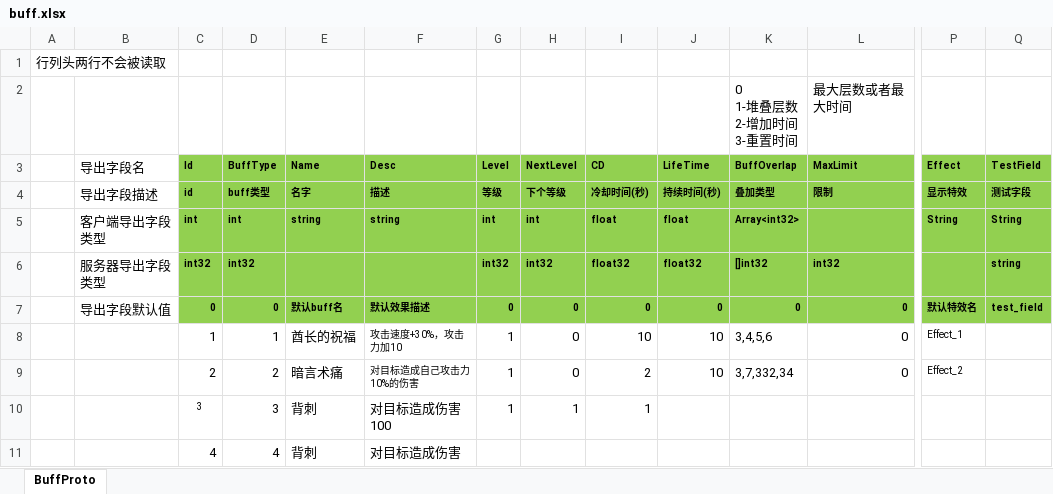
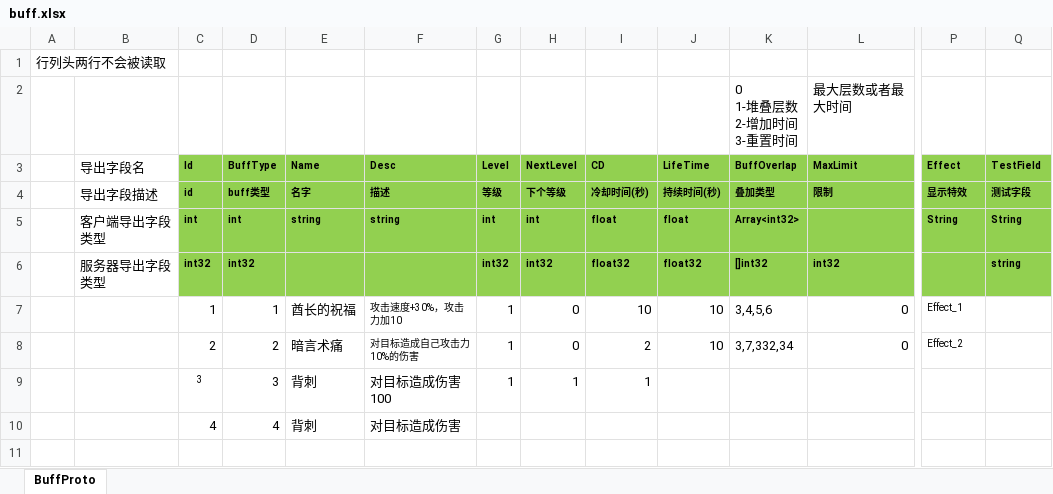
Before and after one commit to east-eden/server, an Excel workbook: config/excel/buff.xlsx, sheet BuffProto, drawn as a sheet; only a part is shown, gaps mark what is left out; values as stored, in another font and other column widths than the file's, no borders; rows hold the shown columns only; the diff names each change by its address in the sheet, - before the commit and + after, or states it on an @@ line.

```diff
--- a/config/excel/buff.xlsx (sheet BuffProto)
+++ b/config/excel/buff.xlsx (sheet BuffProto)
-row 7:  | 导出字段默认值 | 0 | 0 | 默认buff名 | 默认效果描述 | 0 | 0 | 0 | 0 | 0 | 0 | 默认特效名 | test_field
```
Also changed, not shown: config/excel/att.xlsx, config/excel/blade.xlsx, 28 other files.
